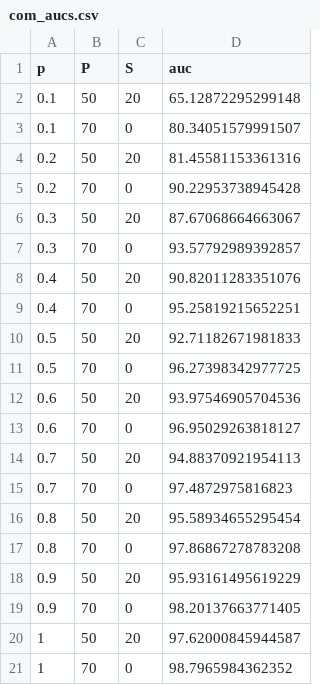
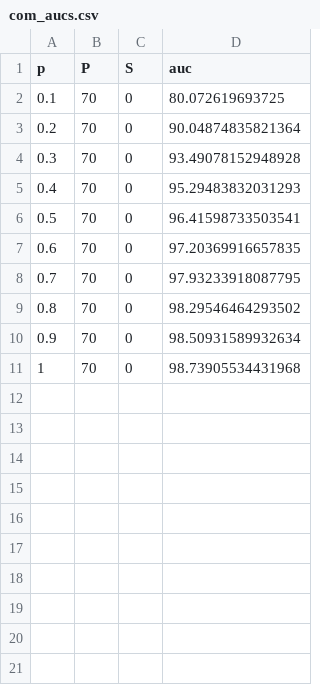
Before and after one commit to dyurovsky/ref-sims, a CSV file: cached_data/com_aucs.csv, drawn as a sheet.

```diff
--- a/cached_data/com_aucs.csv
+++ b/cached_data/com_aucs.csv
@@ -1,21 +1,11 @@
 p,P,S,auc
-0.1,50,20,65.12872295299148
-0.1,70,0,80.34051579991507
-0.2,50,20,81.45581153361316
-0.2,70,0,90.22953738945428
-0.3,50,20,87.67068664663067
-0.3,70,0,93.57792989392857
-0.4,50,20,90.82011283351076
-0.4,70,0,95.25819215652251
-0.5,50,20,92.71182671981833
-0.5,70,0,96.27398342977725
-0.6,50,20,93.97546905704536
-0.6,70,0,96.95029263818127
-0.7,50,20,94.88370921954113
-0.7,70,0,97.4872975816823
-0.8,50,20,95.58934655295454
-0.8,70,0,97.86867278783208
-0.9,50,20,95.93161495619229
-0.9,70,0,98.20137663771405
-1,50,20,97.62000845944587
-1,70,0,98.7965984362352
+0.1,70,0,80.072619693725
+0.2,70,0,90.04874835821364
+0.3,70,0,93.49078152948928
+0.4,70,0,95.29483832031293
+0.5,70,0,96.41598733503541
+0.6,70,0,97.20369916657835
+0.7,70,0,97.93233918087795
+0.8,70,0,98.29546464293502
+0.9,70,0,98.50931589932634
+1,70,0,98.73905534431968
```
Also changed, not shown: 4 other files.
